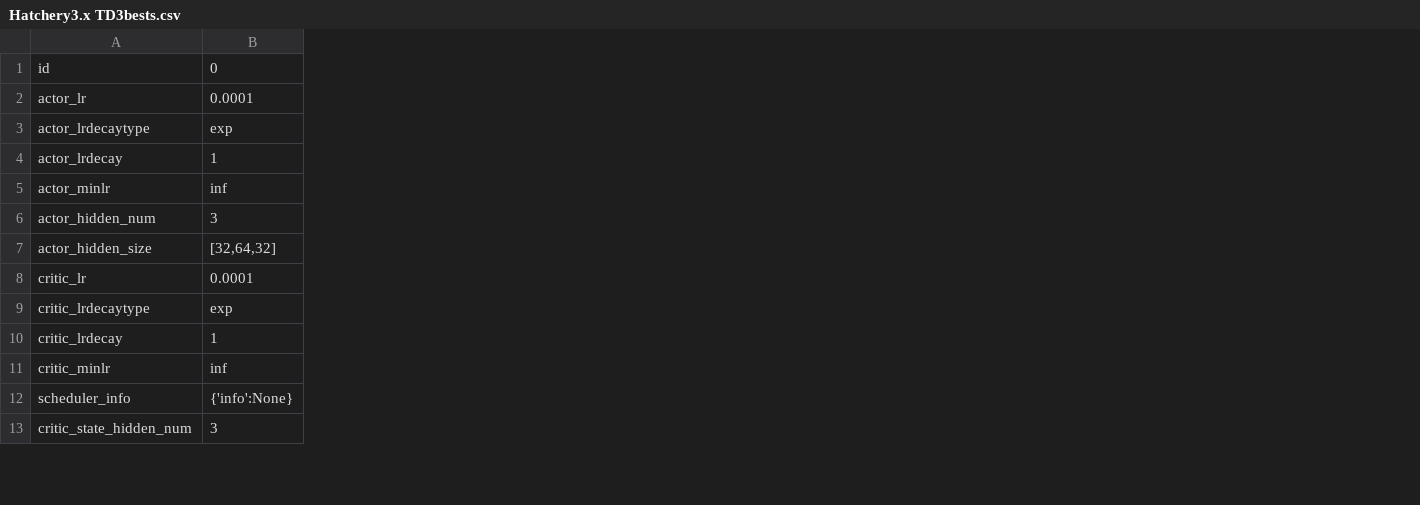
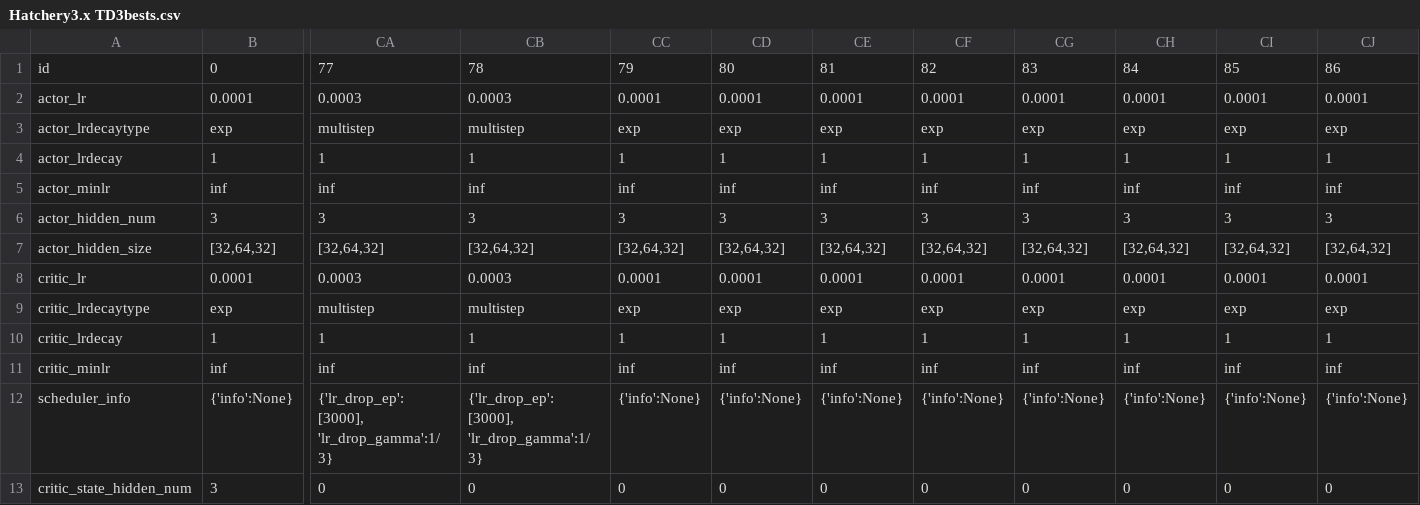
Before and after one commit to hyunseoky9/Hatchery-operation-2, a CSV file: hyperparamsets/Hatchery3.x TD3bests.csv, drawn as a sheet; only a part is shown, gaps mark what is left out; the diff names each change by its address in the sheet, - before the commit and + after, or states it on an @@ line.

```diff
--- a/hyperparamsets/Hatchery3.x TD3bests.csv
+++ b/hyperparamsets/Hatchery3.x TD3bests.csv
+column CA, rows 1-13: 77 | 0.0003 | multistep | 1 | inf | 3 | [32,64,32] | 0.0003 | multistep | 1 | inf | {'lr_drop_ep': [3000], 'lr_drop_gamma':1/3} | 0
+column CB, rows 1-13: 78 | 0.0003 | multistep | 1 | inf | 3 | [32,64,32] | 0.0003 | multistep | 1 | inf | {'lr_drop_ep': [3000], 'lr_drop_gamma':1/3} | 0
+column CC, rows 1-13: 79 | 0.0001 | exp | 1 | inf | 3 | [32,64,32] | 0.0001 | exp | 1 | inf | {'info':None} | 0
+column CD, rows 1-13: 80 | 0.0001 | exp | 1 | inf | 3 | [32,64,32] | 0.0001 | exp | 1 | inf | {'info':None} | 0
+column CE, rows 1-13: 81 | 0.0001 | exp | 1 | inf | 3 | [32,64,32] | 0.0001 | exp | 1 | inf | {'info':None} | 0
+column CF, rows 1-13: 82 | 0.0001 | exp | 1 | inf | 3 | [32,64,32] | 0.0001 | exp | 1 | inf | {'info':None} | 0
+column CG, rows 1-13: 83 | 0.0001 | exp | 1 | inf | 3 | [32,64,32] | 0.0001 | exp | 1 | inf | {'info':None} | 0
+column CH, rows 1-13: 84 | 0.0001 | exp | 1 | inf | 3 | [32,64,32] | 0.0001 | exp | 1 | inf | {'info':None} | 0
+column CI, rows 1-13: 85 | 0.0001 | exp | 1 | inf | 3 | [32,64,32] | 0.0001 | exp | 1 | inf | {'info':None} | 0
+column CJ, rows 1-13: 86 | 0.0001 | exp | 1 | inf | 3 | [32,64,32] | 0.0001 | exp | 1 | inf | {'info':None} | 0
```
Also changed, not shown: 10 other files.
